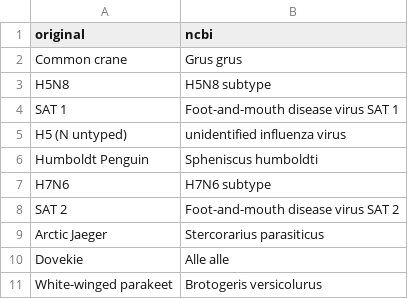
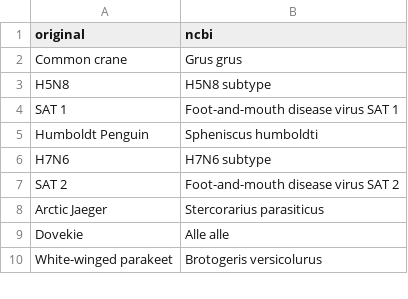
Before and after one commit to cghss-data-lab/uga-pipp, a CSV file: data/ncbi_map.csv, drawn as a sheet; only a part is shown.

Commit message:
Update ncbi_map.csv

```diff
--- a/data/ncbi_map.csv
+++ b/data/ncbi_map.csv
@@ -4,3 +4,2 @@ H5N8,H5N8 subtype
 SAT 1,Foot-and-mouth disease virus SAT 1
-H5 (N untyped),unidentified influenza virus
 Humboldt Penguin,Spheniscus humboldti
```
